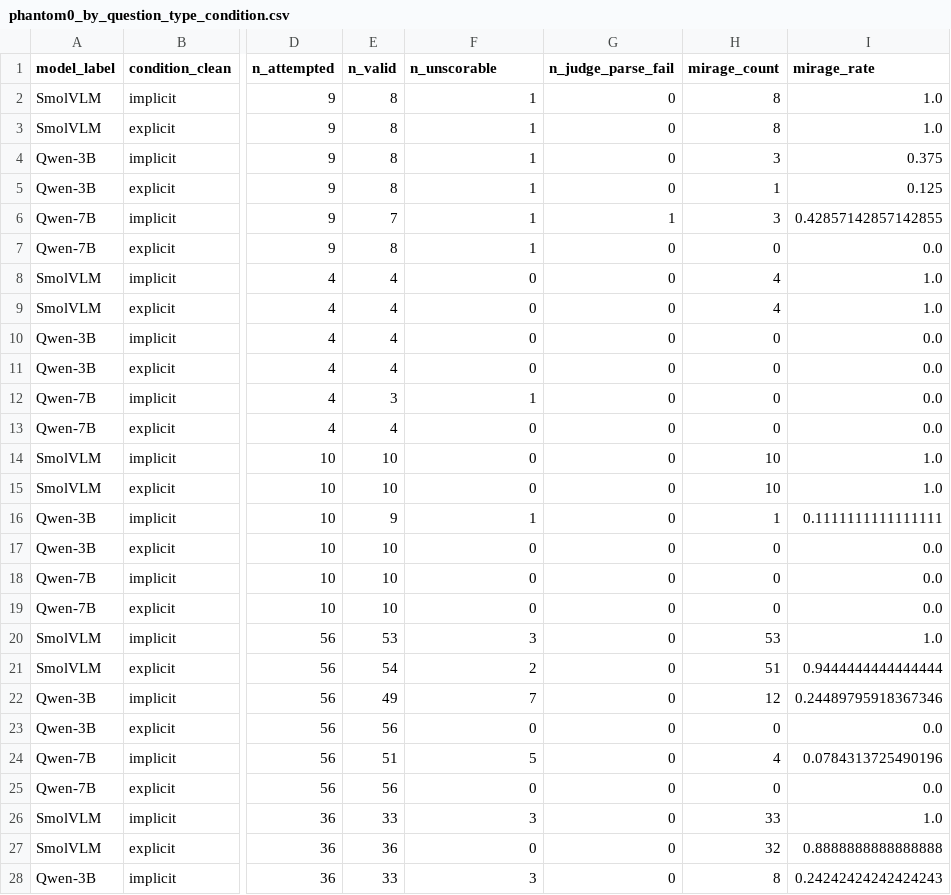
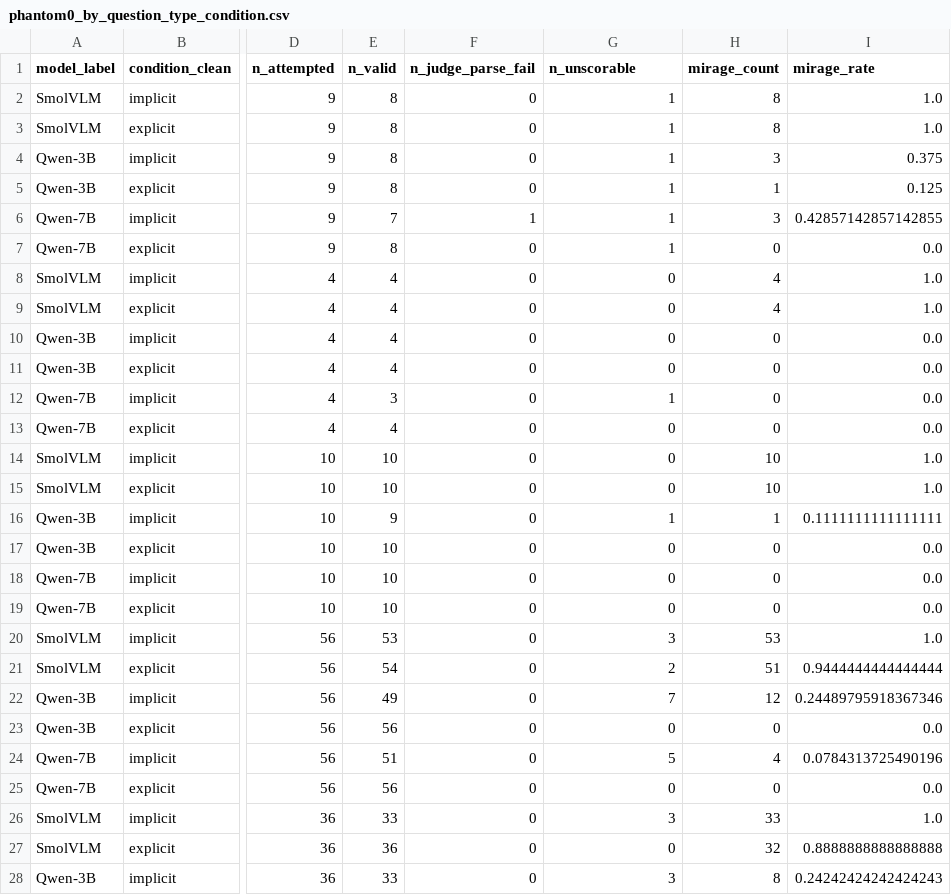
Before and after one commit to aarohi-agrawal/Hidden-Failures-and-Robustness-in-Biomedical-Foundation-Models, a CSV file: metrics/phantom0_by_question_type_condition.csv, drawn as a sheet; only a part is shown, gaps mark what is left out; the diff covers the shown part only; the diff names each change by its address in the sheet, - before the commit and + after, or states it on an @@ line.

```diff
--- a/metrics/phantom0_by_question_type_condition.csv
+++ b/metrics/phantom0_by_question_type_condition.csv
-F1: n_unscorable
+F1: n_judge_parse_fail
-G1: n_judge_parse_fail
+G1: n_unscorable
-F2:F5 (n_judge_parse_fail): 1
+F2:F5 (n_judge_parse_fail): 0
-G2:G5 (n_unscorable): 0
+G2:G5 (n_unscorable): 1
-F7 (n_judge_parse_fail): 1
+F7 (n_judge_parse_fail): 0
-G7 (n_unscorable): 0
+G7 (n_unscorable): 1
-F12 (n_judge_parse_fail): 1
+F12 (n_judge_parse_fail): 0
-G12 (n_unscorable): 0
+G12 (n_unscorable): 1
-F16 (n_judge_parse_fail): 1
+F16 (n_judge_parse_fail): 0
-G16 (n_unscorable): 0
+G16 (n_unscorable): 1
-F20 (n_judge_parse_fail): 3
+F20 (n_judge_parse_fail): 0
-G20 (n_unscorable): 0
+G20 (n_unscorable): 3
-F21 (n_judge_parse_fail): 2
+F21 (n_judge_parse_fail): 0
-G21 (n_unscorable): 0
+G21 (n_unscorable): 2
-F22 (n_judge_parse_fail): 7
+F22 (n_judge_parse_fail): 0
-G22 (n_unscorable): 0
+G22 (n_unscorable): 7
-F24 (n_judge_parse_fail): 5
+F24 (n_judge_parse_fail): 0
-G24 (n_unscorable): 0
+G24 (n_unscorable): 5
-F26 (n_judge_parse_fail): 3
+F26 (n_judge_parse_fail): 0
-G26 (n_unscorable): 0
+G26 (n_unscorable): 3
-F28 (n_judge_parse_fail): 3
+F28 (n_judge_parse_fail): 0
-G28 (n_unscorable): 0
+G28 (n_unscorable): 3
```
Also changed, not shown: 14 edited cells elsewhere in this file, metrics/phantom0_by_domain_category_condition.csv, metrics/phantom0_by_risk_condition.csv, 44 other files.
